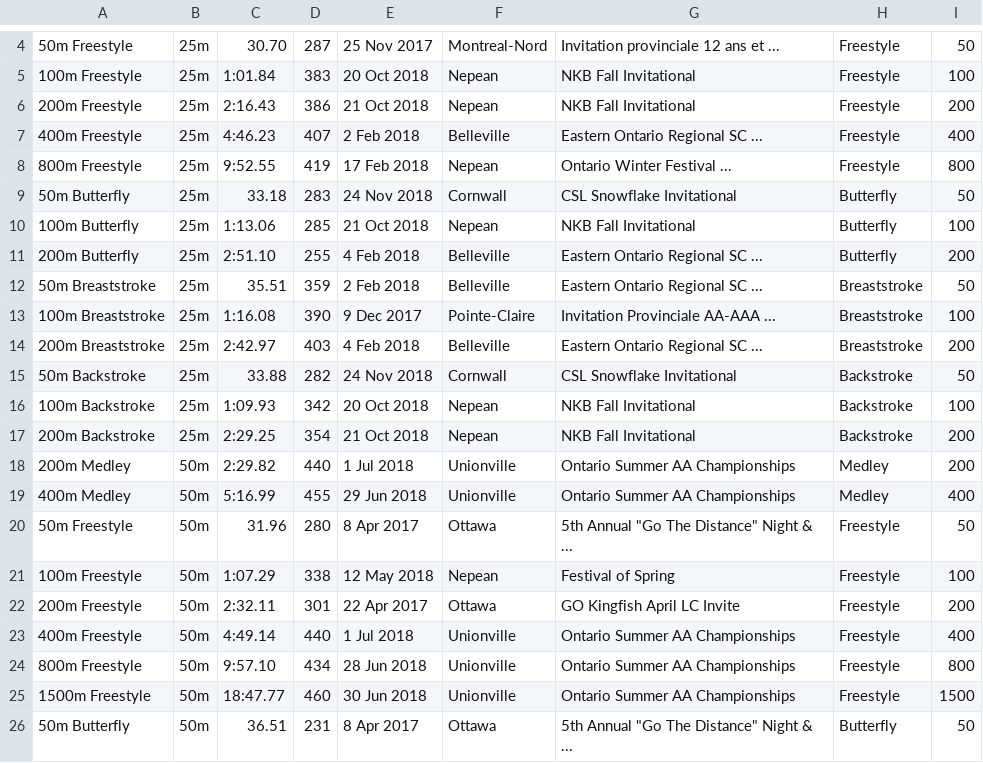
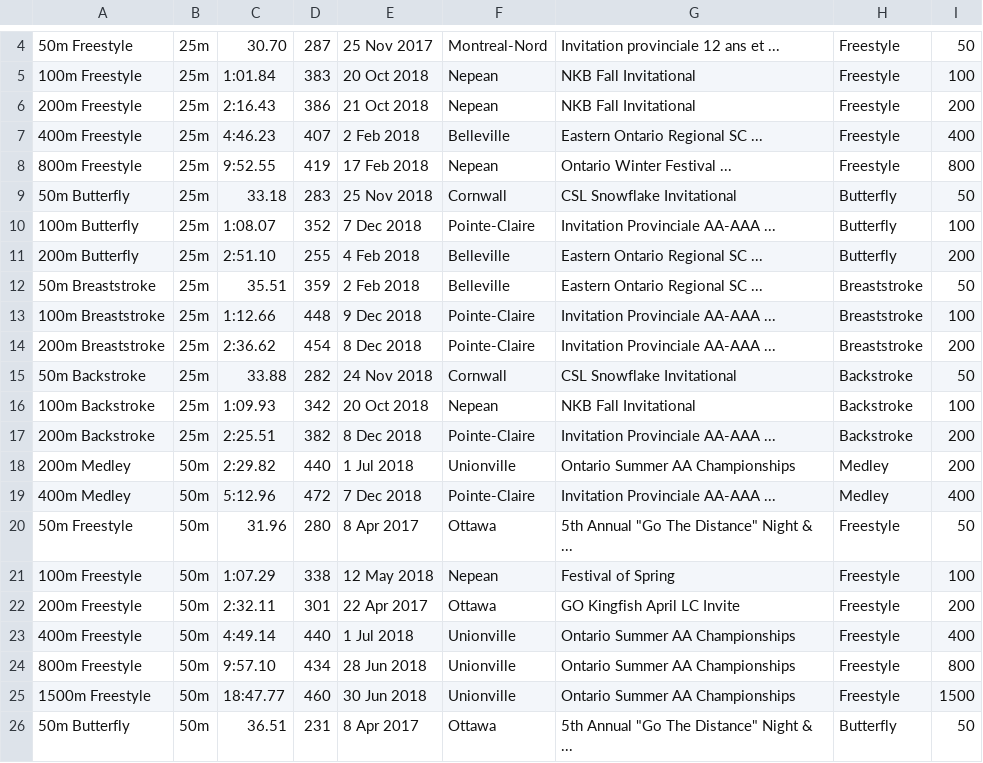
Before and after one commit to Subject2Risk/swim-report, a CSV file: swim-data/4783789.csv, drawn as a sheet; only a part is shown, gaps mark what is left out; the diff covers the shown part only.

```diff
--- a/swim-data/4783789.csv
+++ b/swim-data/4783789.csv
@@ -8,13 +8,13 @@
 800m Freestyle,25m,9:52.55,419,17 Feb 2018,Nepean,Ontario Winter Festival ...,Freestyle,800
-50m Butterfly,25m,33.18,283,24 Nov 2018,Cornwall,CSL Snowflake Invitational,Butterfly,50
-100m Butterfly,25m,1:13.06,285,21 Oct 2018,Nepean,NKB Fall Invitational,Butterfly,100
+50m Butterfly,25m,33.18,283,25 Nov 2018,Cornwall,CSL Snowflake Invitational,Butterfly,50
+100m Butterfly,25m,1:08.07,352,7 Dec 2018,Pointe-Claire,Invitation Provinciale AA-AAA ...,Butterfly,100
 200m Butterfly,25m,2:51.10,255,4 Feb 2018,Belleville,Eastern Ontario Regional SC ...,Butterfly,200
 50m Breaststroke,25m,35.51,359,2 Feb 2018,Belleville,Eastern Ontario Regional SC ...,Breaststroke,50
-100m Breaststroke,25m,1:16.08,390,9 Dec 2017,Pointe-Claire,Invitation Provinciale AA-AAA ...,Breaststroke,100
-200m Breaststroke,25m,2:42.97,403,4 Feb 2018,Belleville,Eastern Ontario Regional SC ...,Breaststroke,200
+100m Breaststroke,25m,1:12.66,448,9 Dec 2018,Pointe-Claire,Invitation Provinciale AA-AAA ...,Breaststroke,100
+200m Breaststroke,25m,2:36.62,454,8 Dec 2018,Pointe-Claire,Invitation Provinciale AA-AAA ...,Breaststroke,200
 50m Backstroke,25m,33.88,282,24 Nov 2018,Cornwall,CSL Snowflake Invitational,Backstroke,50
 100m Backstroke,25m,1:09.93,342,20 Oct 2018,Nepean,NKB Fall Invitational,Backstroke,100
-200m Backstroke,25m,2:29.25,354,21 Oct 2018,Nepean,NKB Fall Invitational,Backstroke,200
+200m Backstroke,25m,2:25.51,382,8 Dec 2018,Pointe-Claire,Invitation Provinciale AA-AAA ...,Backstroke,200
 200m Medley,50m,2:29.82,440,1 Jul 2018,Unionville,Ontario Summer AA Championships,Medley,200
-400m Medley,50m,5:16.99,455,29 Jun 2018,Unionville,Ontario Summer AA Championships,Medley,400
+400m Medley,50m,5:12.96,472,7 Dec 2018,Pointe-Claire,Invitation Provinciale AA-AAA ...,Medley,400
 50m Freestyle,50m,31.96,280,8 Apr 2017,Ottawa,5th Annual "Go The Distance" Night & ...,Freestyle,50
```
Also changed, not shown: 24 edited cells elsewhere in this file, swim-data/4721656.csv, swim-data/4821832.csv, 15 other files.
